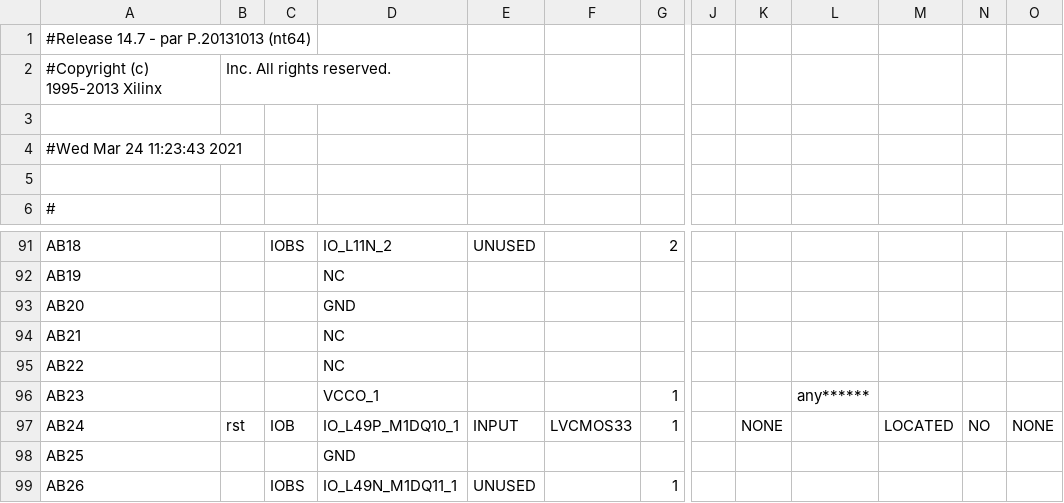
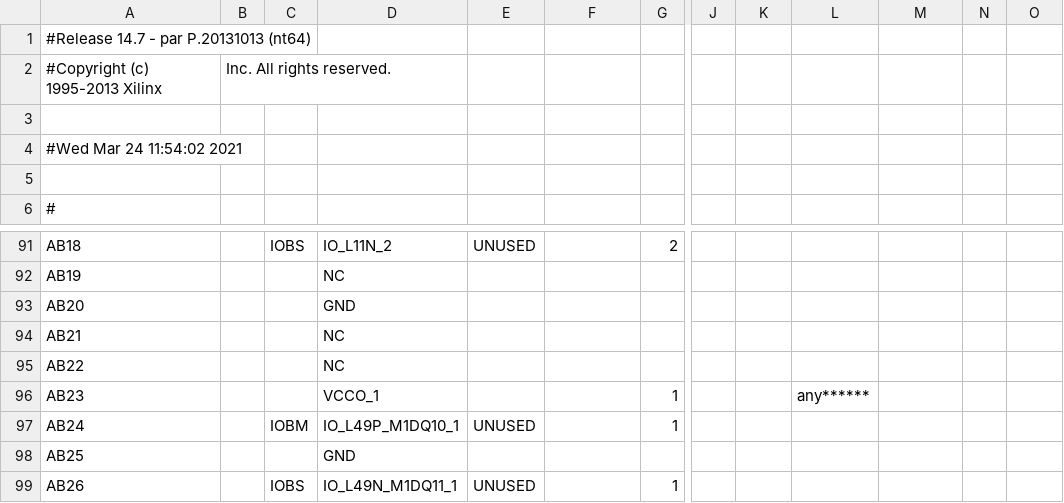
Before and after one commit to KCeple77/LRI2_Labs, a CSV file: Lab1/Lab1/UARTtop_pad.csv, drawn as a sheet; only a part is shown, gaps mark what is left out; the diff names each change by its address in the sheet, - before the commit and + after, or states it on an @@ line.

```diff
--- a/Lab1/Lab1/UARTtop_pad.csv
+++ b/Lab1/Lab1/UARTtop_pad.csv
-A4: #Wed Mar 24 11:23:43 2021
+A4: #Wed Mar 24 11:54:02 2021
-B97: rst
+B97: (empty)
-C97: IOB
+C97: IOBM
-E97: INPUT
+E97: UNUSED
-F97: LVCMOS33
+F97: (empty)
-K97: NONE
+K97: (empty)
-M97: LOCATED
+M97: (empty)
-N97: NO
+N97: (empty)
-O97: NONE
+O97: (empty)
```
Also changed, not shown: 48 other files.
